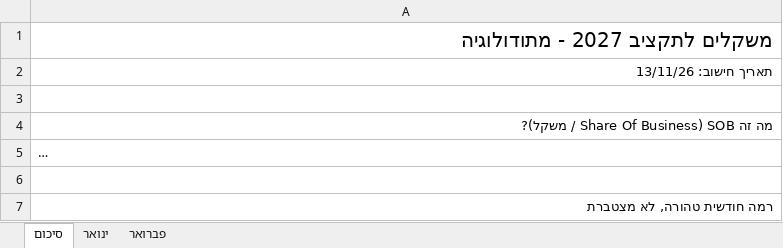
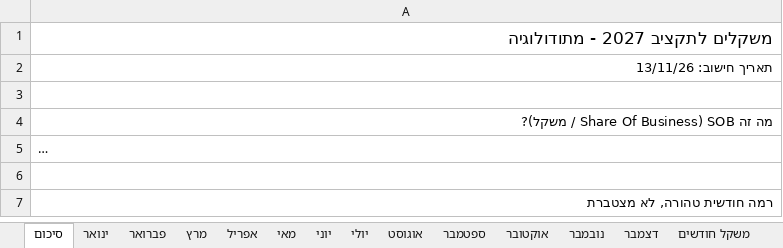
Before and after one commit to 1eyalsadot/the-5-agents, an Excel workbook: kirill/outputs/משקלים לתקציב 2027.xlsx, sheet סיכום, drawn as a sheet; only a part is shown; long unchanged cells end in …; values as stored, in another font and other column widths than the file's, no borders; the diff covers the shown part only; the diff names each change by its address in the sheet, - before the commit and + after, or states it on an @@ line.

```diff
--- a/kirill/outputs/משקלים לתקציב 2027.xlsx (sheet סיכום)
+++ b/kirill/outputs/משקלים לתקציב 2027.xlsx (sheet סיכום)
+sheet tab: מרץ
+sheet tab: אפריל
+sheet tab: מאי
+sheet tab: יוני
+sheet tab: יולי
+sheet tab: אוגוסט
+sheet tab: ספטמבר
+sheet tab: אוקטובר
+sheet tab: נובמבר
+sheet tab: דצמבר
+sheet tab: משקל חודשים
@@ A1 text size: smaller @@
```
Also changed, not shown: 15 added rows, 3 removed rows and 6 edited cells elsewhere in this sheet, sheet ינואר, sheet פברואר, other sheet tabs, formulas that keep their value.
